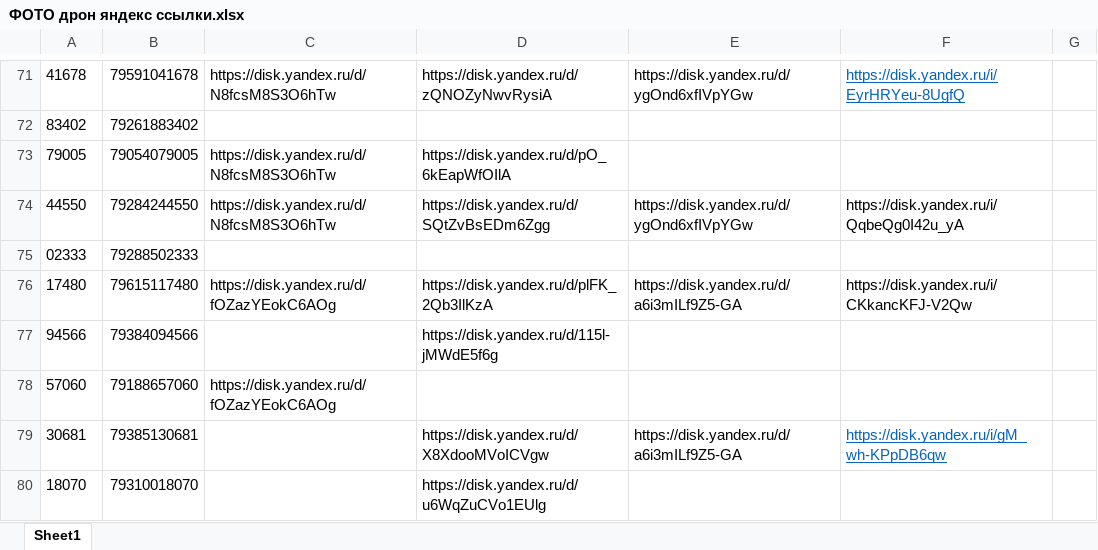
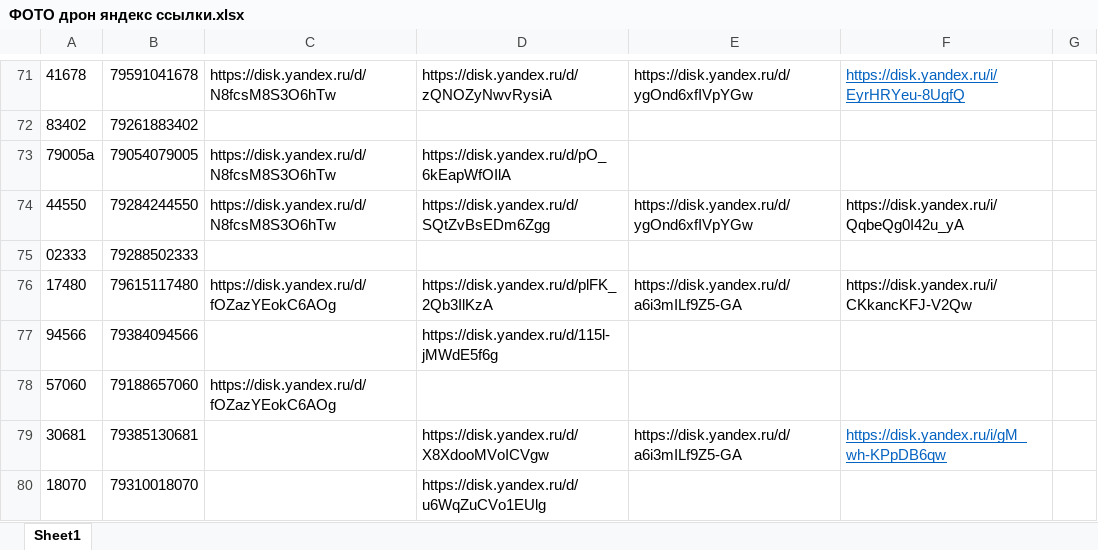
Before and after one commit to janasasha07-collab/photo, an Excel workbook: ФОТО дрон яндекс ссылки.xlsx, sheet Sheet1, drawn as a sheet; only a part is shown, gaps mark what is left out; values as stored, in another font and other column widths than the file's, no borders; the diff names each change by its address in the sheet, - before the commit and + after, or states it on an @@ line.

Commit message:
Add files via upload

```diff
--- a/ФОТО дрон яндекс ссылки.xlsx (sheet Sheet1)
+++ b/ФОТО дрон яндекс ссылки.xlsx (sheet Sheet1)
-A73: 79005
+A73: 79005a
```
